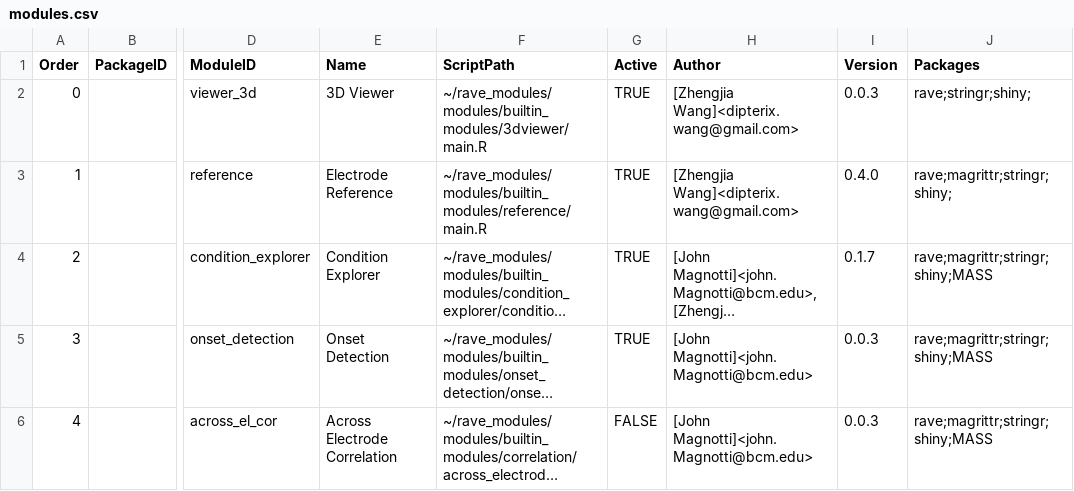
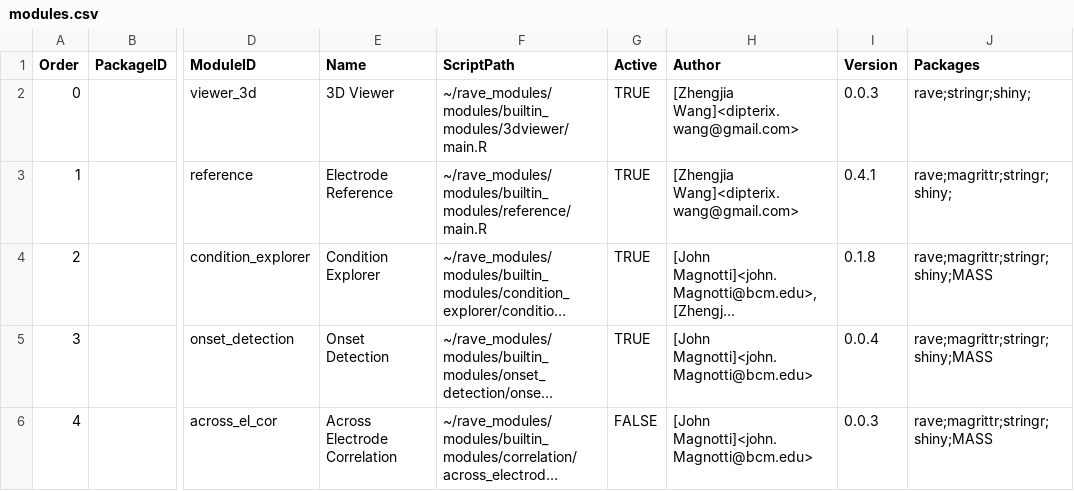
Before and after one commit to beauchamplab/rave, a CSV file: inst/modules.csv, drawn as a sheet; only a part is shown, gaps mark what is left out; long unchanged cells end in …; the diff names each change by its address in the sheet, - before the commit and + after, or states it on an @@ line.

Commit message:
Moved as_data_uri to threejsr and increased module version number to check load data

```diff
--- a/inst/modules.csv
+++ b/inst/modules.csv
-I3 (Version): 0.4.0
+I3 (Version): 0.4.1
-I4 (Version): 0.1.7
+I4 (Version): 0.1.8
-I5 (Version): 0.0.3
+I5 (Version): 0.0.4
```
Also changed, not shown: 4 other files.
